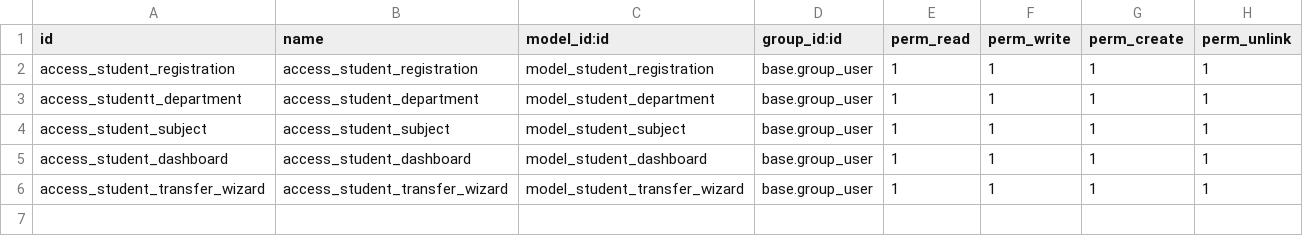
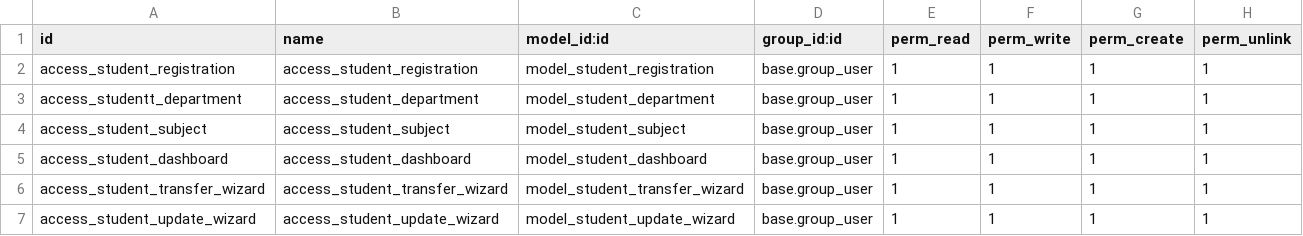
Before and after one commit to soubankunnummel/odoo-training, a CSV file: souban_second_module/security/ir.model.access.csv, drawn as a sheet.

Commit message:
Add student transfer and update wizards: implement transfer functionality, create update wizard, and enhance student registration views with new fields and actions.

```diff
--- a/souban_second_module/security/ir.model.access.csv
+++ b/souban_second_module/security/ir.model.access.csv
@@ -6 +6,2 @@ access_student_dashboard,access_student_dashboard,model_student_dashboard,base.g
 access_student_transfer_wizard,access_student_transfer_wizard,model_student_transfer_wizard,base.group_user,1,1,1,1
+access_student_update_wizard,access_student_update_wizard,model_student_update_wizard,base.group_user,1,1,1,1
```
Also changed, not shown: 12 other files.
